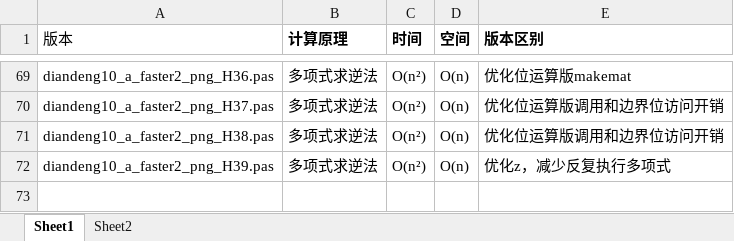
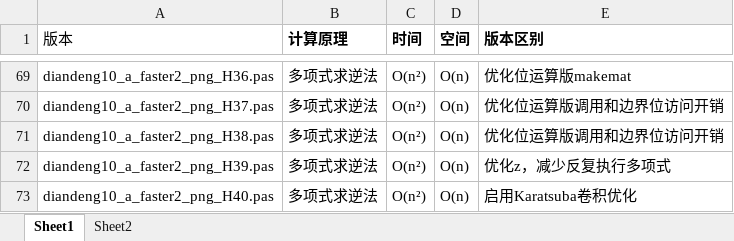
Before and after one commit to axpokl/LightsOut, an Excel workbook: diandeng版本说明.xlsx, sheet Sheet1, drawn as a sheet; only a part is shown, gaps mark what is left out; values as stored, in another font and other column widths than the file's, no borders; the diff names each change by its address in the sheet, - before the commit and + after, or states it on an @@ line.

```diff
--- a/diandeng版本说明.xlsx (sheet Sheet1)
+++ b/diandeng版本说明.xlsx (sheet Sheet1)
+row 73: diandeng10_a_faster2_png_H40.pas | 多项式求逆法 | O(n²) | O(n) | 启用Karatsuba卷积优化
```
Also changed, not shown: all_results.xlsx, 11 other files.
